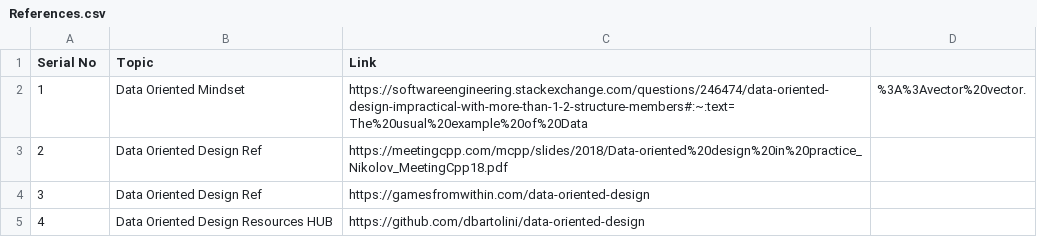
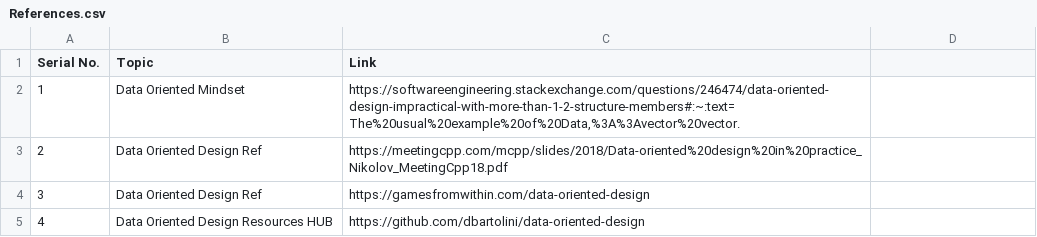
Before and after one commit to tanishqvyas/Data-Oriented-Design-Guidelines, a CSV file: References.csv, drawn as a sheet; the diff names each change by its address in the sheet, - before the commit and + after, or states it on an @@ line.

Commit message:
Added double quotes to .csv

```diff
--- a/References.csv
+++ b/References.csv
-A1: Serial No
+A1: Serial No.
-C2 (Link): https://softwareengineering.stackexchange.com/questions/246474/data-oriented-design-impractical-with-more-than-1-2-structure-members#:~:text=The%20usual%20example%20of%20Data
+C2 (Link): https://softwareengineering.stackexchange.com/questions/246474/data-oriented-design-impractical-with-more-than-1-2-structure-members#:~:text=The%20usual%20example%20of%20Data,%3A%3Avector%20vector.
-D2: %3A%3Avector%20vector.
+D2: (empty)
```
